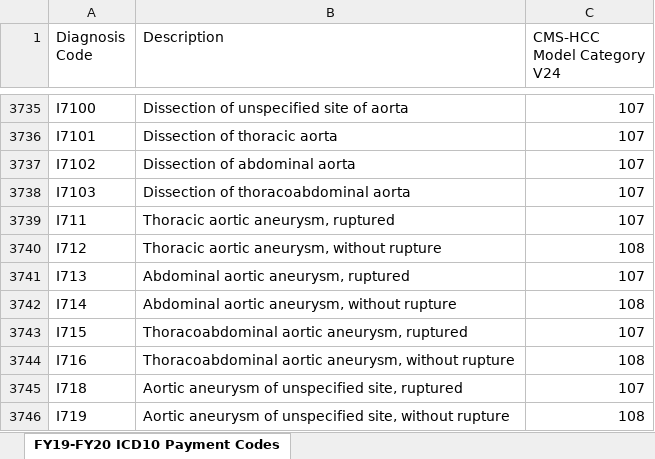
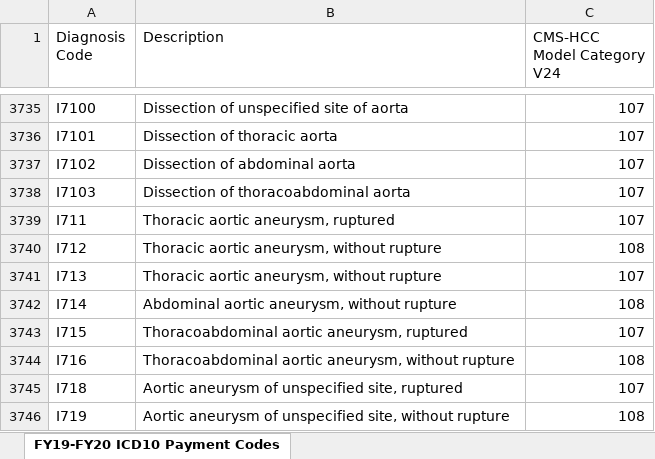
Before and after one commit to npirate/nirmal, an Excel workbook: MRA Project/ICD2HCC2020.xlsx, sheet FY19-FY20 ICD10 Payment Codes, drawn as a sheet; only a part is shown, gaps mark what is left out; values as stored, in another font and other column widths than the file's, no cell formats; charts and pictures not drawn; the diff names each change by its address in the sheet, - before the commit and + after, or states it on an @@ line.

```diff
--- a/MRA Project/ICD2HCC2020.xlsx (sheet FY19-FY20 ICD10 Payment Codes)
+++ b/MRA Project/ICD2HCC2020.xlsx (sheet FY19-FY20 ICD10 Payment Codes)
-B3741 (Description): Abdominal aortic aneurysm, ruptured
+B3741 (Description): Thoracic aortic aneurysm, without rupture
```
Also changed, not shown: cell formats, charts or pictures, MRA Project/HCC_Weight.xlsx, 21 other files.
